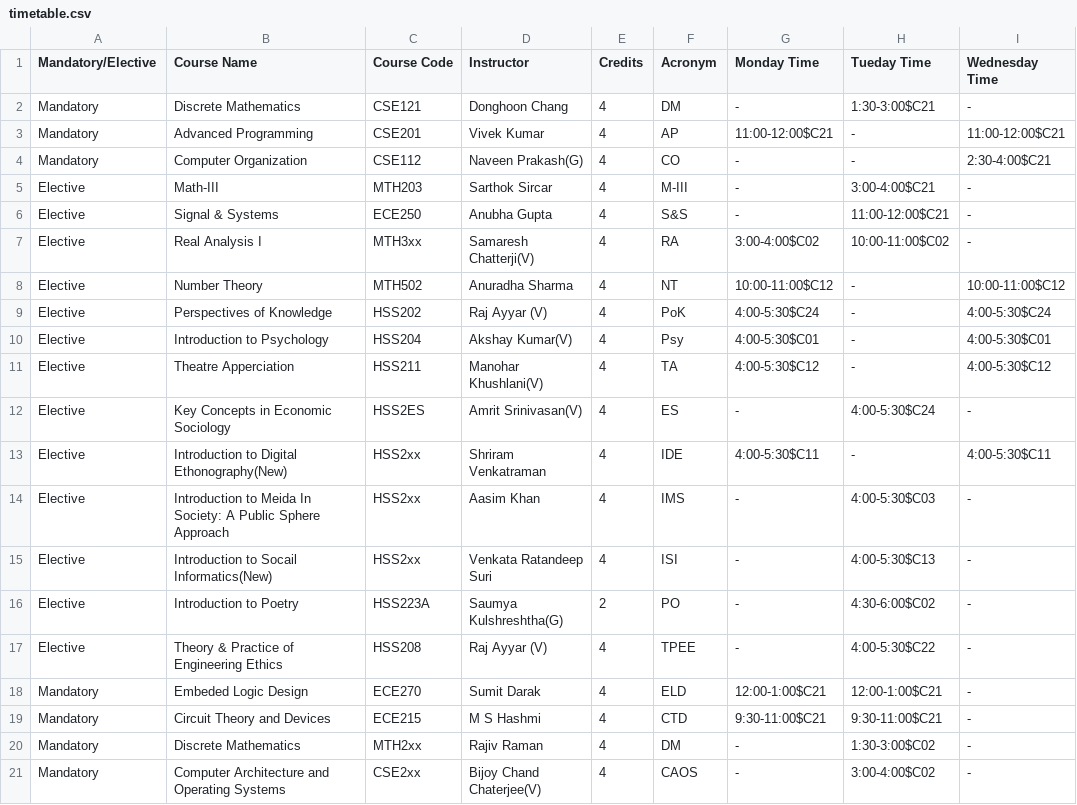
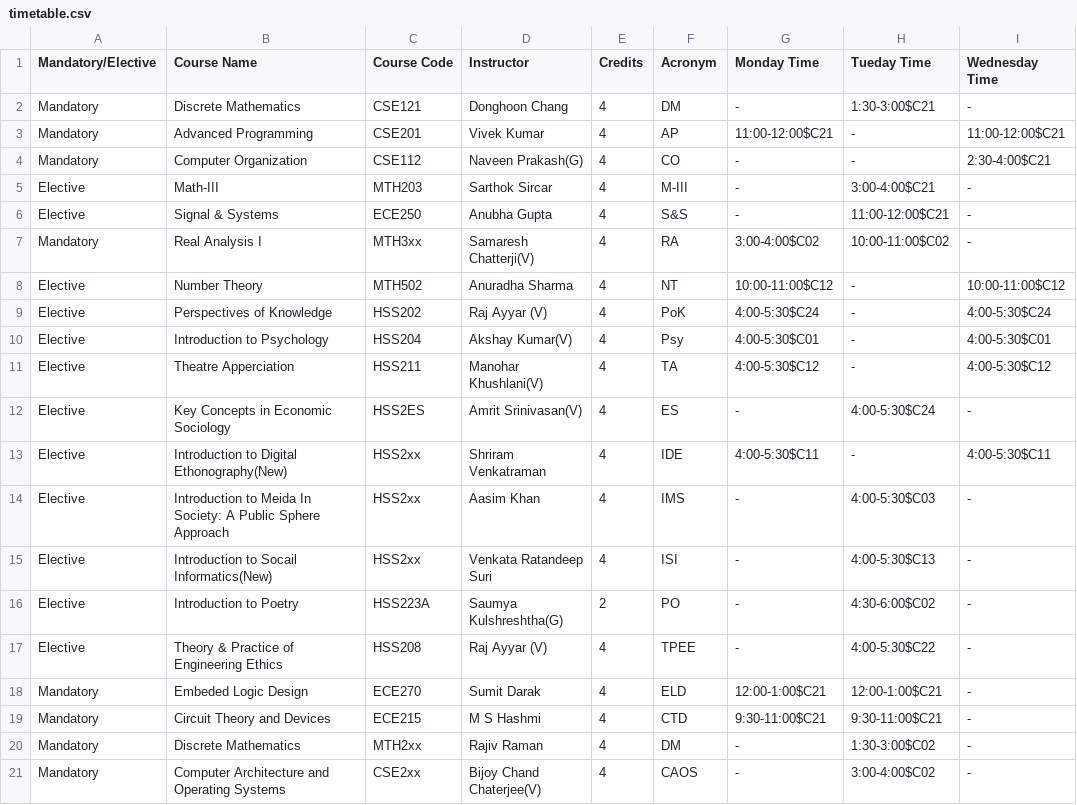
Before and after one commit to lakshya16240/ClassRoomBooking, a CSV file: timetable.csv, drawn as a sheet; only a part is shown; the diff names each change by its address in the sheet, - before the commit and + after, or states it on an @@ line.

```diff
--- a/timetable.csv
+++ b/timetable.csv
-A7 (Mandatory/Elective): Elective
+A7 (Mandatory/Elective): Mandatory
```
Also changed, not shown: postConditions.csv, 9 other files.
